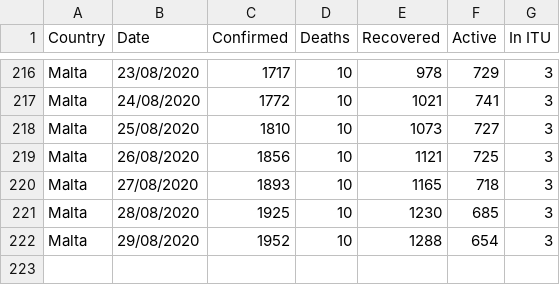
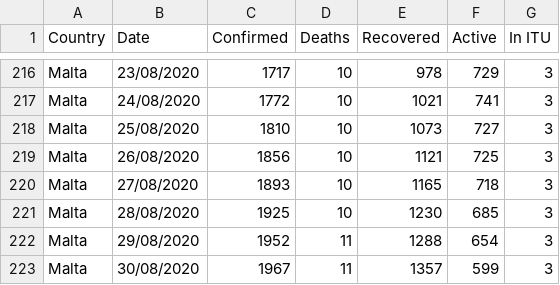
Before and after one commit to Lobeslab-Ltd/covid-19-MT, a CSV file: malta_time_series.csv, drawn as a sheet; only a part is shown, gaps mark what is left out.

```diff
--- a/malta_time_series.csv
+++ b/malta_time_series.csv
@@ -221,2 +221,3 @@ Malta,27/08/2020,1893,10,1165,718,3
 Malta,28/08/2020,1925,10,1230,685,3
-Malta,29/08/2020,1952,10,1288,654,3
+Malta,29/08/2020,1952,11,1288,654,3
+Malta,30/08/2020,1967,11,1357,599,3
```
Also changed, not shown: malta.csv.
